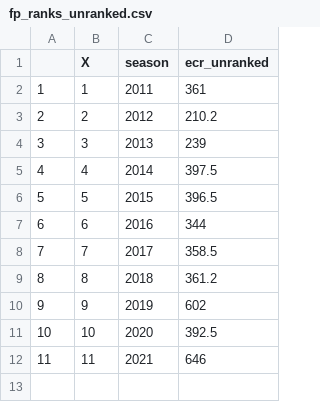
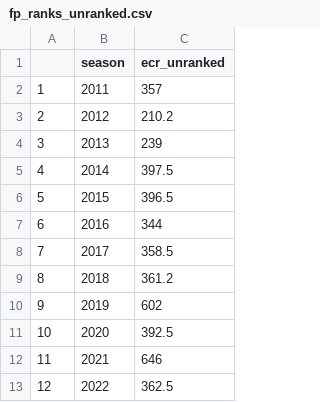
Before and after one commit to rogers1000/LWP4, a CSV file: fp_ranks_unranked.csv, drawn as a sheet; removed rows and columns are numbered as before the commit, all else as after; the diff names each change by its address in the sheet, - before the commit and + after, or states it on an @@ line.

Commit message:
Add files via upload

```diff
--- a/fp_ranks_unranked.csv
+++ b/fp_ranks_unranked.csv
-column B (X), rows 2-12: 1 | 2 | 3 | 4 | 5 | 6 | 7 | 8 | 9 | 10 | 11
-C2 (ecr_unranked): 361
+C2 (ecr_unranked): 357
+row 13: 12 | 2022 | 362.5
```
